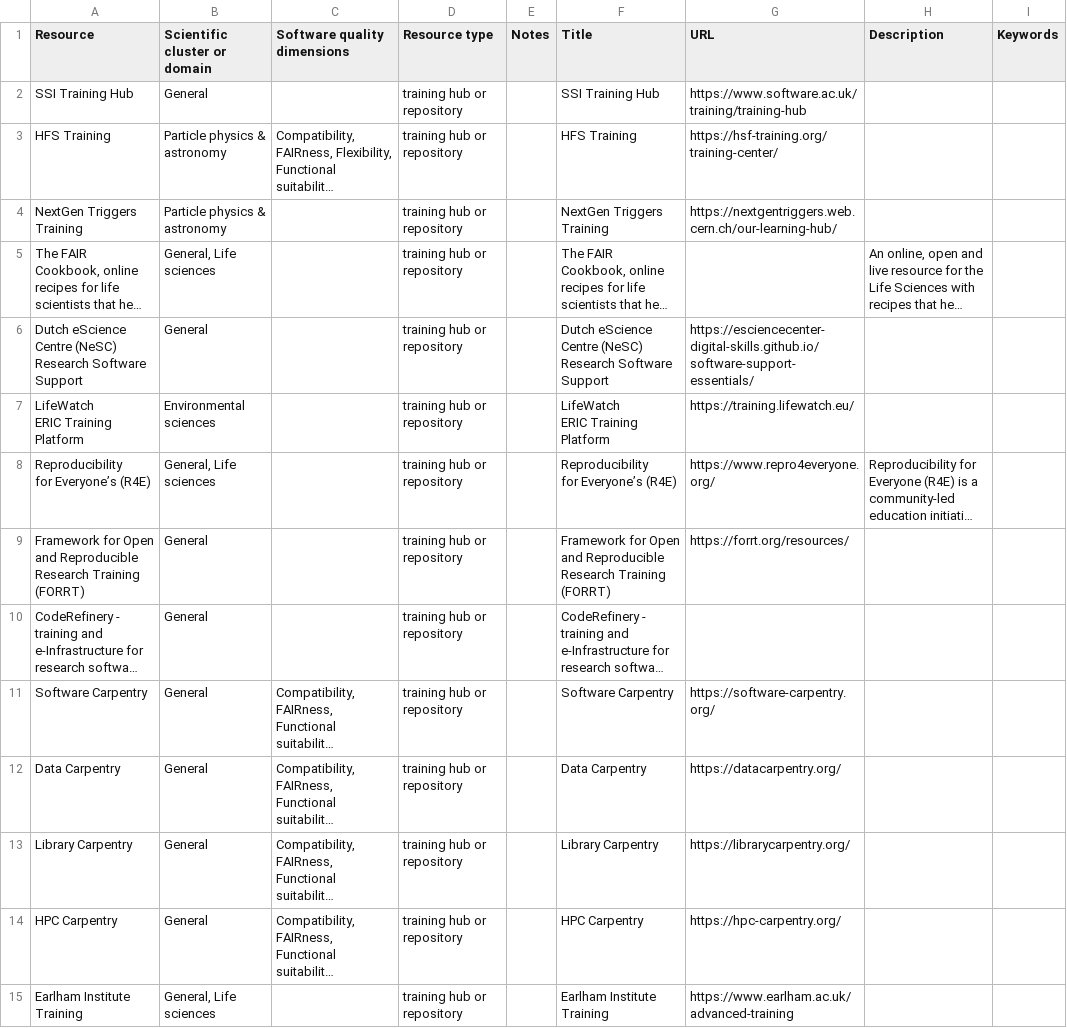
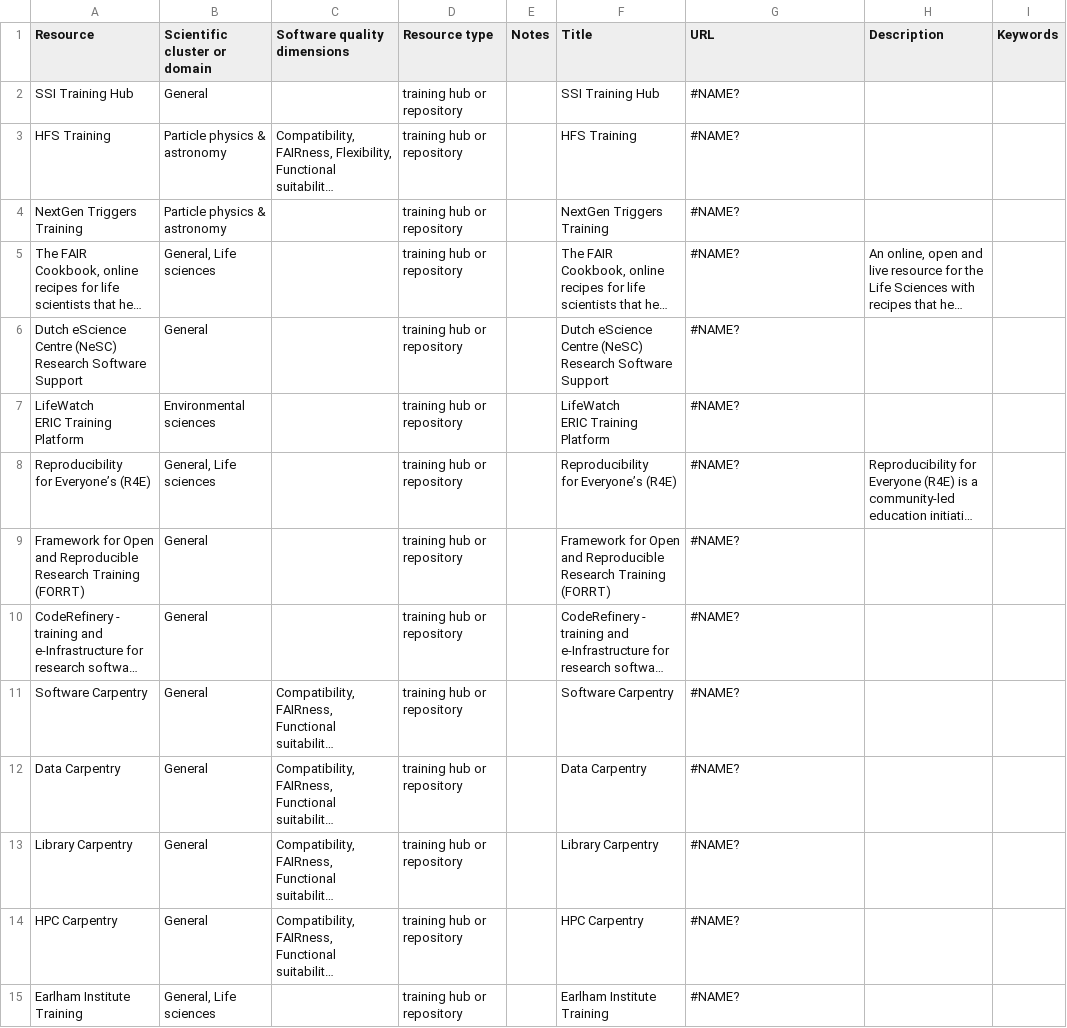
Before and after one commit to kennethrioja/training-everse-rsqkit, a CSV file: csv/training_repositories_and_registries.csv, drawn as a sheet; only a part is shown; long unchanged cells end in …; the diff covers the shown part only; the diff names each change by its address in the sheet, - before the commit and + after, or states it on an @@ line.

```diff
--- a/csv/training_repositories_and_registries.csv
+++ b/csv/training_repositories_and_registries.csv
-G2 (URL): https://www.software.ac.uk/training/training-hub
+G2 (URL): #NAME?
-G3 (URL): https://hsf-training.org/training-center/
+G3 (URL): #NAME?
-G4 (URL): https://nextgentriggers.web.cern.ch/our-learning-hub/
+G4 (URL): #NAME?
-G5 (URL): (empty)
+G5 (URL): #NAME?
-G6 (URL): https://esciencecenter-digital-skills.github.io/software-support-essentials/
+G6 (URL): #NAME?
-G7 (URL): https://training.lifewatch.eu/
+G7 (URL): #NAME?
-G8 (URL): https://www.repro4everyone.org/
+G8 (URL): #NAME?
-G9 (URL): https://forrt.org/resources/
+G9 (URL): #NAME?
-G10 (URL): (empty)
+G10 (URL): #NAME?
-G11 (URL): https://software-carpentry.org/
+G11 (URL): #NAME?
-G12 (URL): https://datacarpentry.org/
+G12 (URL): #NAME?
-G13 (URL): https://librarycarpentry.org/
+G13 (URL): #NAME?
-G14 (URL): https://hpc-carpentry.org/
+G14 (URL): #NAME?
-G15 (URL): https://www.earlham.ac.uk/advanced-training
+G15 (URL): #NAME?
```
Also changed, not shown: 60 added rows and 31 edited cells elsewhere in this file, csv/keywords.csv, csv/reports_and_publications.csv, 3 other files.
